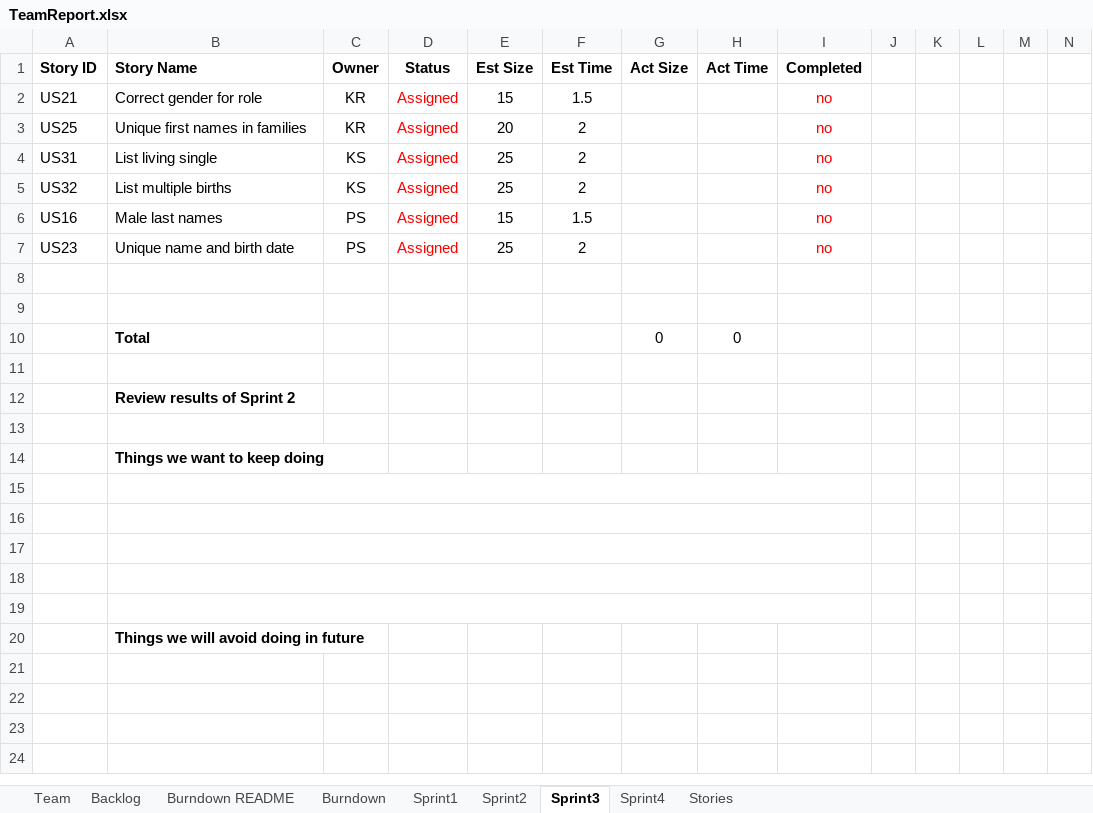
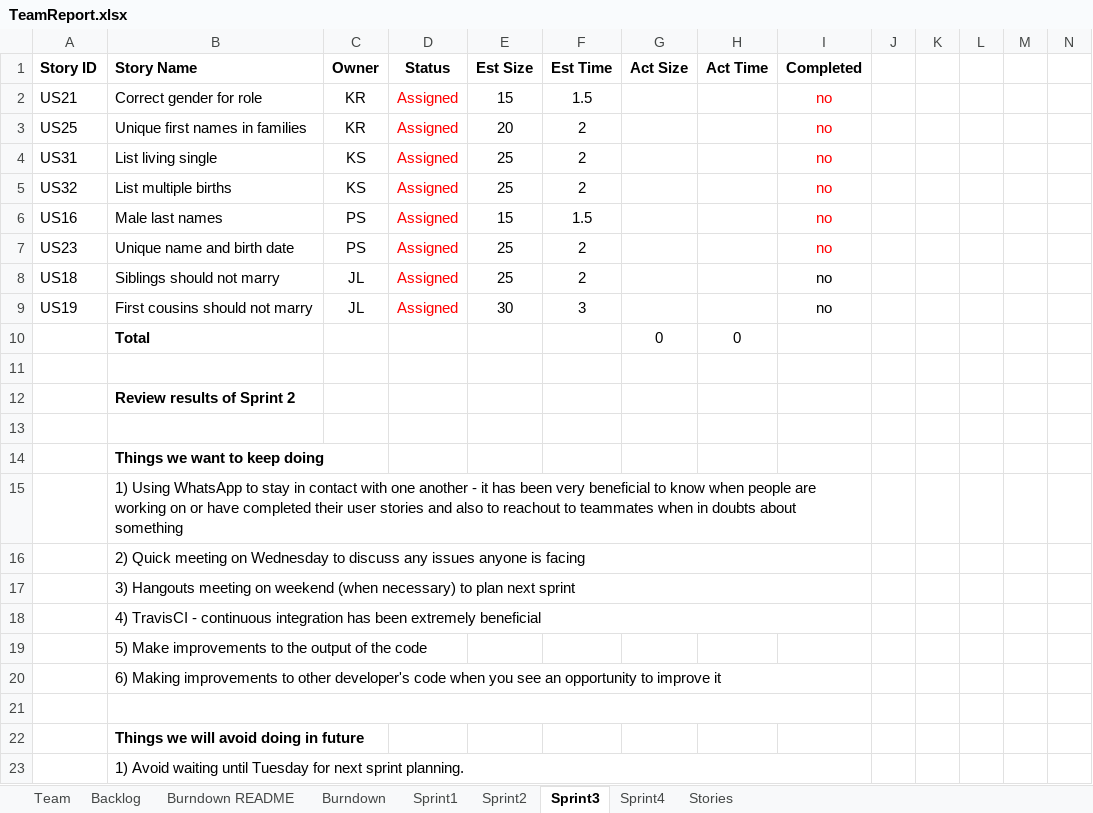
Before and after one commit to kylerozanitis/gedcom-parser, an Excel workbook: TeamReport.xlsx, sheet Sprint3, drawn as a sheet; only a part is shown; values as stored, in another font and other column widths than the file's, no borders; conditional formats not drawn; rows hold the shown columns only; the diff names each change by its address in the sheet, - before the commit and + after, or states it on an @@ line.

Commit message:
completed sprint 3 stories selection, completed sprint planning.

```diff
--- a/TeamReport.xlsx (sheet Sprint3)
+++ b/TeamReport.xlsx (sheet Sprint3)
-row 8: (empty)
+row 8: US18 | Siblings should not marry | JL | Assigned | 25 | 2 |  |  | no
-row 9: (empty)
+row 9: US19 | First cousins should not marry | JL | Assigned | 30 | 3 |  |  | no
-B15 (Story Name): (empty)
+B15 (Story Name): 1) Using WhatsApp to stay in contact with one another - it has been very beneficial to know when people are working on or have completed their user stories and also to reachout to teammates when in doubts about something
-B16 (Story Name): (empty)
+B16 (Story Name): 2) Quick meeting on Wednesday to discuss any issues anyone is facing
-B17 (Story Name): (empty)
+B17 (Story Name): 3) Hangouts meeting on weekend (when necessary) to plan next sprint
-B18 (Story Name): (empty)
+B18 (Story Name): 4) TravisCI - continuous integration has been extremely beneficial
+row 19:  | 5) Make improvements to the output of the code
+row 20:  | 6) Making improvements to other developer's code when you see an opportunity to improve it
+row 23:  | 1) Avoid waiting until Tuesday for next sprint planning.
```
Also changed, not shown: sheet Backlog, charts or pictures.
